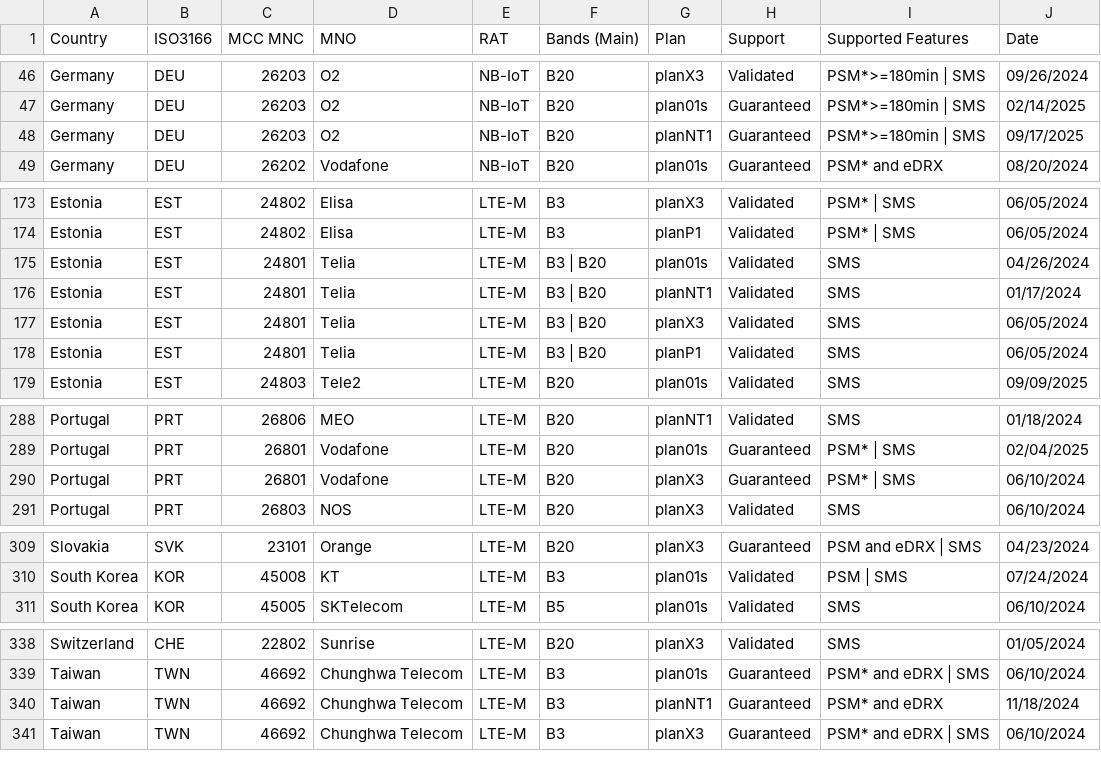
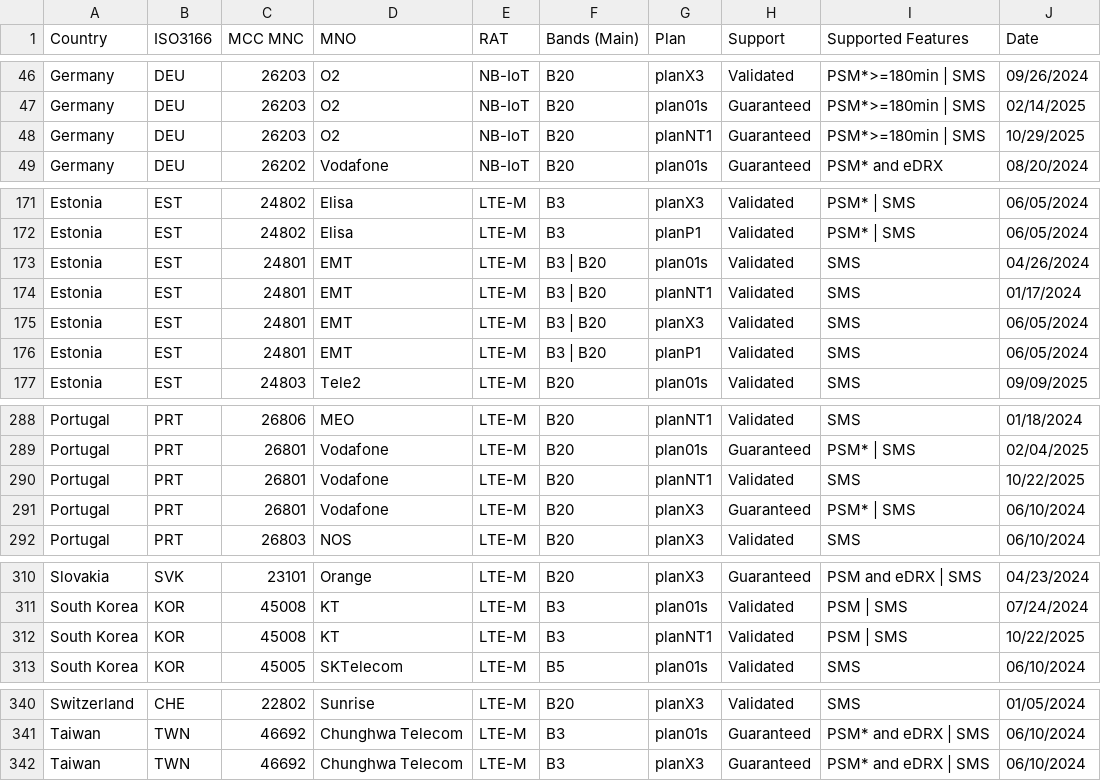
Before and after one commit to soracom/coverage-tests, a CSV file: SORACOM-LPWAN-with-features.csv, drawn as a sheet; only a part is shown, gaps mark what is left out; the diff covers the shown part only.

Commit message:
Modify plan dates for SORACOM LPWAN features
Updated plan dates for various countries and operators in the SORACOM LPWAN features CSV file.

```diff
--- a/SORACOM-LPWAN-with-features.csv
+++ b/SORACOM-LPWAN-with-features.csv
@@ -47,3 +47,3 @@ Germany,DEU,26203,O2,NB-IoT,B20,planX3,Validated,PSM*>=180min | SMS,09/26/2024
 Germany,DEU,26203,O2,NB-IoT,B20,plan01s,Guaranteed,PSM*>=180min | SMS,02/14/2025
-Germany,DEU,26203,O2,NB-IoT,B20,planNT1,Guaranteed,PSM*>=180min | SMS,09/17/2025
+Germany,DEU,26203,O2,NB-IoT,B20,planNT1,Guaranteed,PSM*>=180min | SMS,10/29/2025
 Germany,DEU,26202,Vodafone,NB-IoT,B20,plan01s,Guaranteed,PSM* and eDRX,08/20/2024
@@ -174,6 +172,6 @@ Estonia,EST,24802,Elisa,LTE-M,B3,planX3,Validated,PSM* | SMS,06/05/2024
 Estonia,EST,24802,Elisa,LTE-M,B3,planP1,Validated,PSM* | SMS,06/05/2024
-Estonia,EST,24801,Telia,LTE-M,B3 | B20,plan01s,Validated,SMS,04/26/2024
-Estonia,EST,24801,Telia,LTE-M,B3 | B20,planNT1,Validated,SMS,01/17/2024
-Estonia,EST,24801,Telia,LTE-M,B3 | B20,planX3,Validated,SMS,06/05/2024
-Estonia,EST,24801,Telia,LTE-M,B3 | B20,planP1,Validated,SMS,06/05/2024
+Estonia,EST,24801,EMT,LTE-M,B3 | B20,plan01s,Validated,SMS,04/26/2024
+Estonia,EST,24801,EMT,LTE-M,B3 | B20,planNT1,Validated,SMS,01/17/2024
+Estonia,EST,24801,EMT,LTE-M,B3 | B20,planX3,Validated,SMS,06/05/2024
+Estonia,EST,24801,EMT,LTE-M,B3 | B20,planP1,Validated,SMS,06/05/2024
 Estonia,EST,24803,Tele2,LTE-M,B20,plan01s,Validated,SMS,09/09/2025
@@ -289,2 +289,3 @@ Portugal,PRT,26806,MEO,LTE-M,B20,planNT1,Validated,SMS,01/18/2024
 Portugal,PRT,26801,Vodafone,LTE-M,B20,plan01s,Guaranteed,PSM* | SMS,02/04/2025
+Portugal,PRT,26801,Vodafone,LTE-M,B20,planNT1,Validated,SMS,10/22/2025
 Portugal,PRT,26801,Vodafone,LTE-M,B20,planX3,Guaranteed,PSM* | SMS,06/10/2024
@@ -310,2 +311,3 @@ Slovakia,SVK,23101,Orange,LTE-M,B20,planX3,Guaranteed,PSM and eDRX | SMS,04/23/2
 South Korea,KOR,45008,KT,LTE-M,B3,plan01s,Validated,PSM | SMS,07/24/2024
+South Korea,KOR,45008,KT,LTE-M,B3,planNT1,Validated,PSM | SMS,10/22/2025
 South Korea,KOR,45005,SKTelecom,LTE-M,B5,plan01s,Validated,SMS,06/10/2024
@@ -339,3 +341,2 @@ Switzerland,CHE,22802,Sunrise,LTE-M,B20,planX3,Validated,SMS,01/05/2024
 Taiwan,TWN,46692,Chunghwa Telecom,LTE-M,B3,plan01s,Guaranteed,PSM* and eDRX | SMS,06/10/2024
-Taiwan,TWN,46692,Chunghwa Telecom,LTE-M,B3,planNT1,Guaranteed,PSM* and eDRX,11/18/2024
 Taiwan,TWN,46692,Chunghwa Telecom,LTE-M,B3,planX3,Guaranteed,PSM* and eDRX | SMS,06/10/2024
```
Also changed, not shown: 3 added rows, 3 removed rows and 3 edited cells elsewhere in this file.
